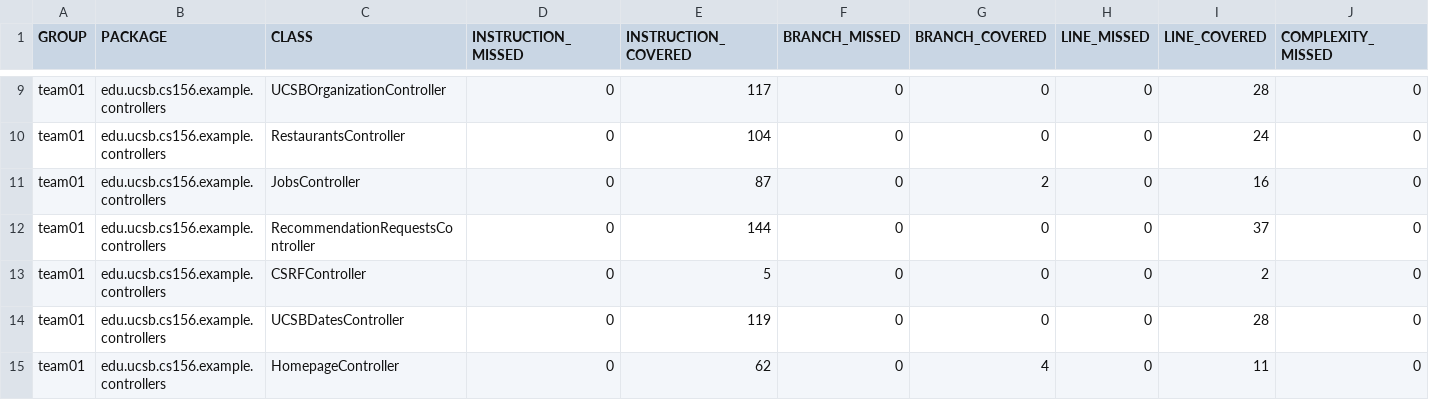
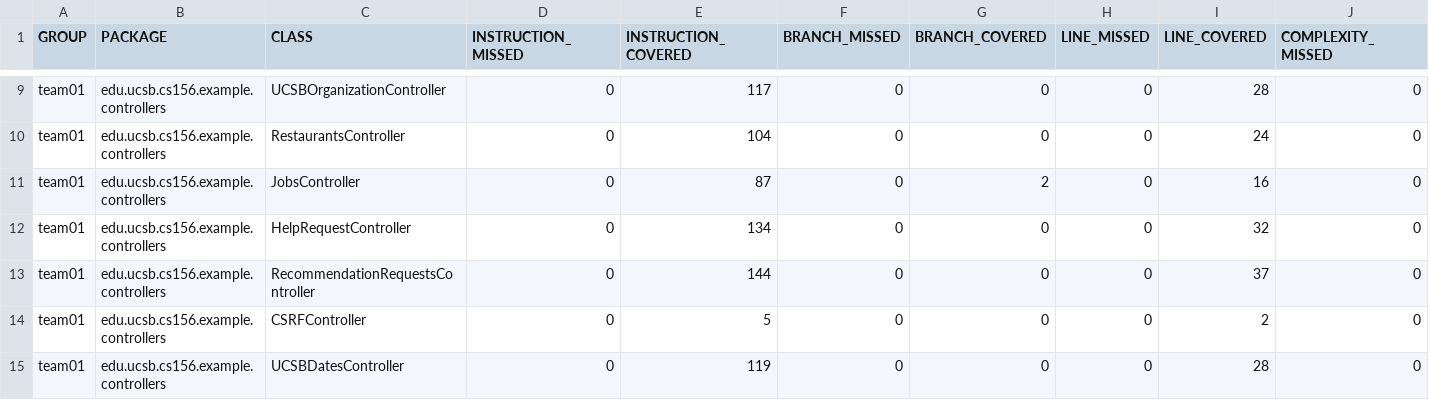
Before and after one commit to ucsb-cs156-f25/team01-f25-06, a CSV file: jacoco/jacoco.csv, drawn as a sheet; only a part is shown, gaps mark what is left out; the shorter side is filled out with more unchanged rows; rows hold the shown columns only; the diff names each change by its address in the sheet, - before the commit and + after, or states it on an @@ line.

Commit message:
Deploying to gh-pages from @ ucsb-cs156-f25/team01-f25-06@af52cc6adc65f8df5be199f387779d9afc010bb5 🚀

```diff
--- a/jacoco/jacoco.csv
+++ b/jacoco/jacoco.csv
+row 12: team01 | edu.ucsb.cs156.example.controllers | HelpRequestController | 0 | 134 | 0 | 0 | 0 | 32 | 0
```
Also changed, not shown: 7 other files.
